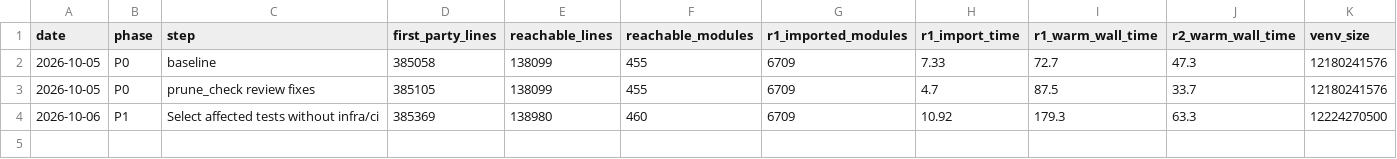
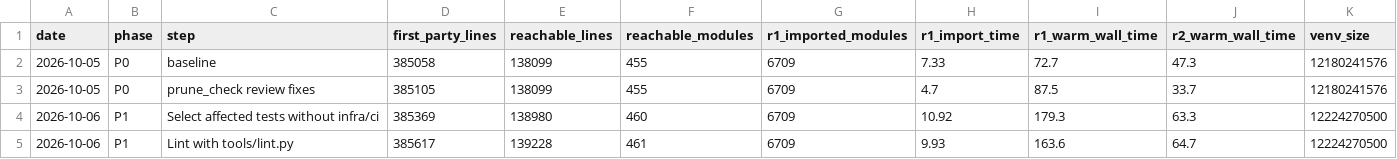
Before and after one commit to jasgcode/Poorin, a CSV file: docs/poorin/prune-metrics.csv, drawn as a sheet.

Commit message:
[poorin] Replace infra/pre-commit.py with tools/lint.py
infra/pre-commit.py, which P1 deletes, also ran an agent lint review,
checked skill metadata, and checked pre-commit commands quoted in
Markdown. tools/lint.py keeps the checks Poorin needs at the same
versions: ruff 0.14.3, black 25.9.0 with each library's configuration,
pyrefly, license headers, file size, Python syntax, merge-conflict
markers, TOML, YAML, and JSON validity, trailing whitespace, a final
newline, and cleared notebooks. Marin's own code keeps its explicit ruff
configuration, since ruff's discovery sorts its imports differently. A
full run over every tracked file changes no Python file.

Marin matched its patterns with fnmatch, so "**/*" never matched a
file at the repository root. Those files are now checked, and the two
that lacked a final newline get one.

The decision log also records that looped-diffusion-lm moves to Marin's
executor instead of Hydra (D51) and becomes a nested uv workspace member
(D52).

```diff
--- a/docs/poorin/prune-metrics.csv
+++ b/docs/poorin/prune-metrics.csv
@@ -4 +4,2 @@ date,phase,step,first_party_lines,reachable_lines,reachable_modules,r1_imported_
 2026-10-06,P1,Select affected tests without infra/ci,385369,138980,460,6709,10.92,179.3,63.3,12224270500
+2026-10-06,P1,Lint with tools/lint.py,385617,139228,461,6709,9.93,163.6,64.7,12224270500
```
Also changed, not shown: 7 other files.
